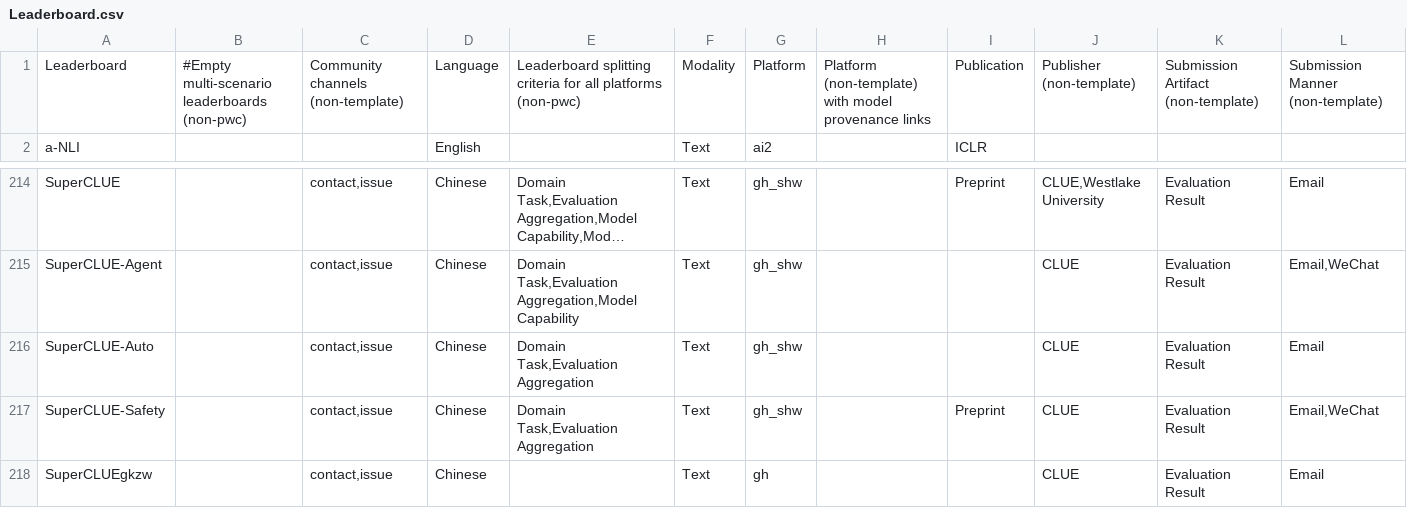
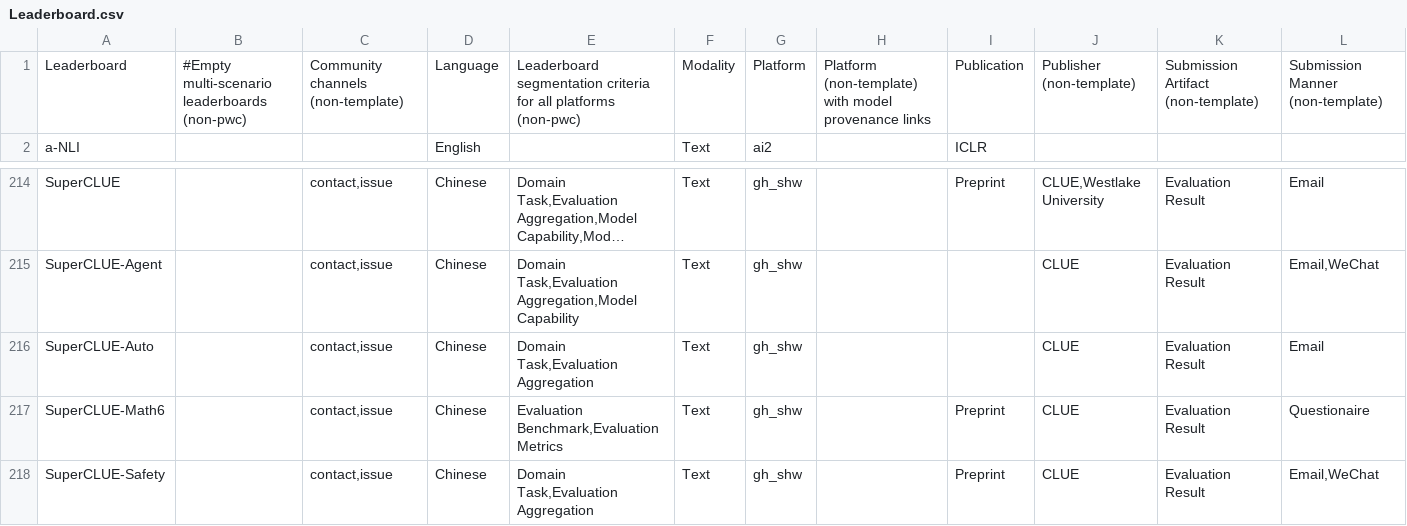
Before and after one commit to zhimin-z/Foundation-Model-Leaderboard-Survey, a CSV file: meta/rq1/Leaderboard.csv, drawn as a sheet; only a part is shown, gaps mark what is left out; the shorter side is filled out with more unchanged rows; long unchanged cells end in ….

```diff
--- a/meta/rq1/Leaderboard.csv
+++ b/meta/rq1/Leaderboard.csv
@@ -1,2 +1,2 @@
-Leaderboard,#Empty multi-scenario leaderboards (non-pwc),Community channels (non-template),Language,Leaderboard splitting criteria for all platforms (non-pwc),Modality,Platform,Platform (non-template) with model provenance links,Publication,Publisher (non-template),Submission Artifact (non-template),Submission Manner (non-template)
+Leaderboard,#Empty multi-scenario leaderboards (non-pwc),Community channels (non-template),Language,Leaderboard segmentation criteria for all platforms (non-pwc),Modality,Platform,Platform (non-template) with model provenance links,Publication,Publisher (non-template),Submission Artifact (non-template),Submission Manner (non-template)
 a-NLI,,,English,,Text,ai2,,ICLR,,,
@@ -216,2 +216,3 @@ SuperCLUE-Agent,,"contact,issue",Chinese,"Domain Task,Evaluation Aggregation,Mod
 SuperCLUE-Auto,,"contact,issue",Chinese,"Domain Task,Evaluation Aggregation",Text,gh_shw,,,CLUE,Evaluation Result,Email
+SuperCLUE-Math6,,"contact,issue",Chinese,"Evaluation Benchmark,Evaluation Metrics",Text,gh_shw,,Preprint,CLUE,Evaluation Result,Questionaire
 SuperCLUE-Safety,,"contact,issue",Chinese,"Domain Task,Evaluation Aggregation",Text,gh_shw,,Preprint,CLUE,Evaluation Result,"Email,WeChat"
```
Also changed, not shown: meta/rq1/Benchmark_processed.csv, meta/rq1/Leaderboard_processed.csv, 7 other files.
